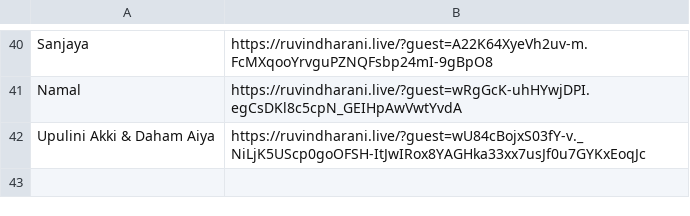
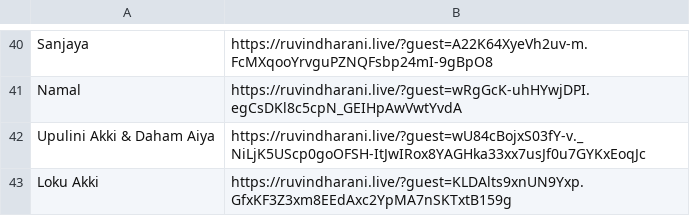
Before and after one commit to Dippy2003/Ruvin_-_Dharani_, a TSV file: Invitees (1)-links.tsv, drawn as a sheet; only a part is shown, gaps mark what is left out.

```diff
--- a/Invitees (1)-links.tsv
+++ b/Invitees (1)-links.tsv
@@ -42 +42,2 @@ Namal	https://ruvindharani.live/?guest=wRgGcK-uhHYwjDPI.egCsDKl8c5cpN_GEIHpAwVwt
 Upulini Akki & Daham Aiya	https://ruvindharani.live/?guest=wU84cBojxS03fY-v._NiLjK5UScp0goOFSH-ItJwIRox8YAGHka33xx7usJf0u7GYKxEoqJc
+Loku Akki	https://ruvindharani.live/?guest=KLDAlts9xnUN9Yxp.GfxKF3Z3xm8EEdAxc2YpMA7nSKTxtB159g
```
